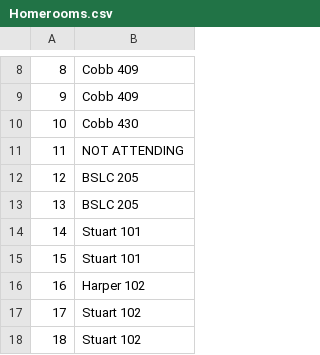
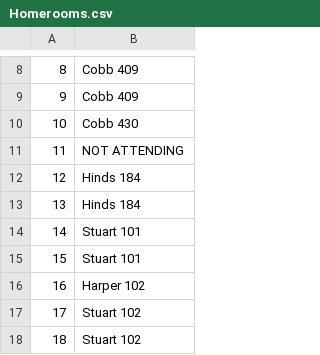
Before and after one commit to oortsang/UCSO-Invitational-2018, a CSV file: Updatable Files/Homerooms.csv, drawn as a sheet; only a part is shown, gaps mark what is left out.

```diff
--- a/Updatable Files/Homerooms.csv
+++ b/Updatable Files/Homerooms.csv
@@ -11,4 +11,4 @@
 11,NOT ATTENDING
-12,BSLC 205
-13,BSLC 205
+12,Hinds 184
+13,Hinds 184
 14,Stuart 101
```
Also changed, not shown: Updatable Files/TestEvents.csv.
